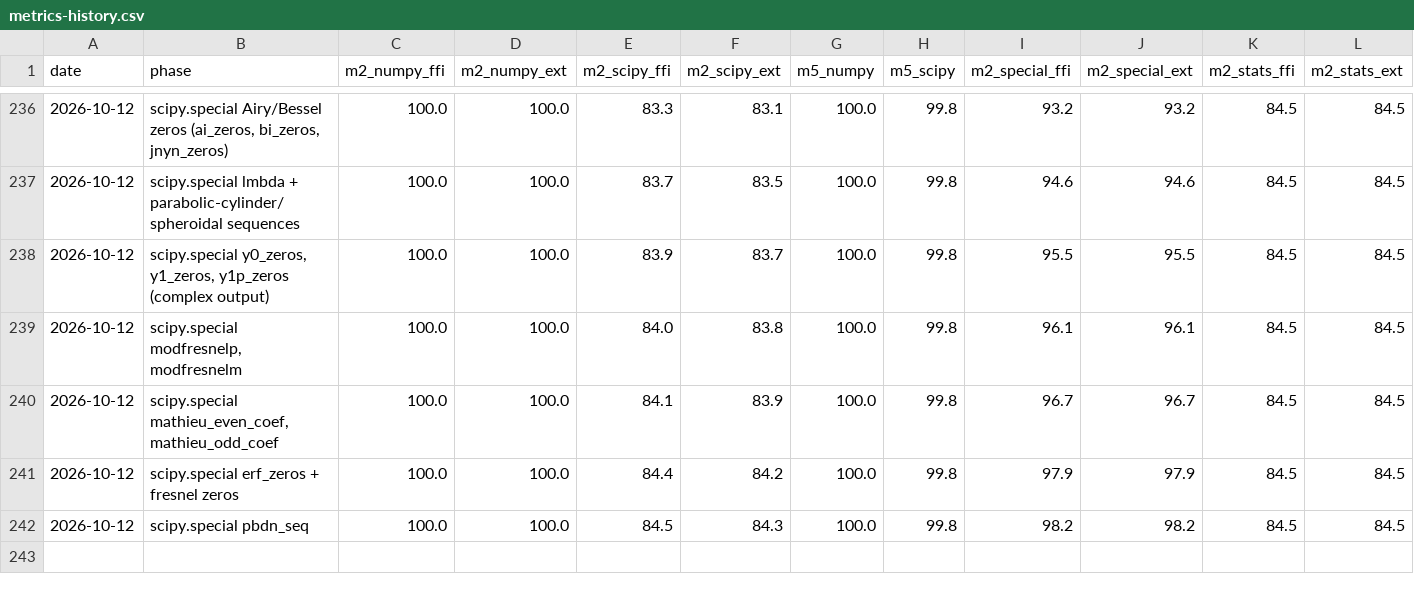
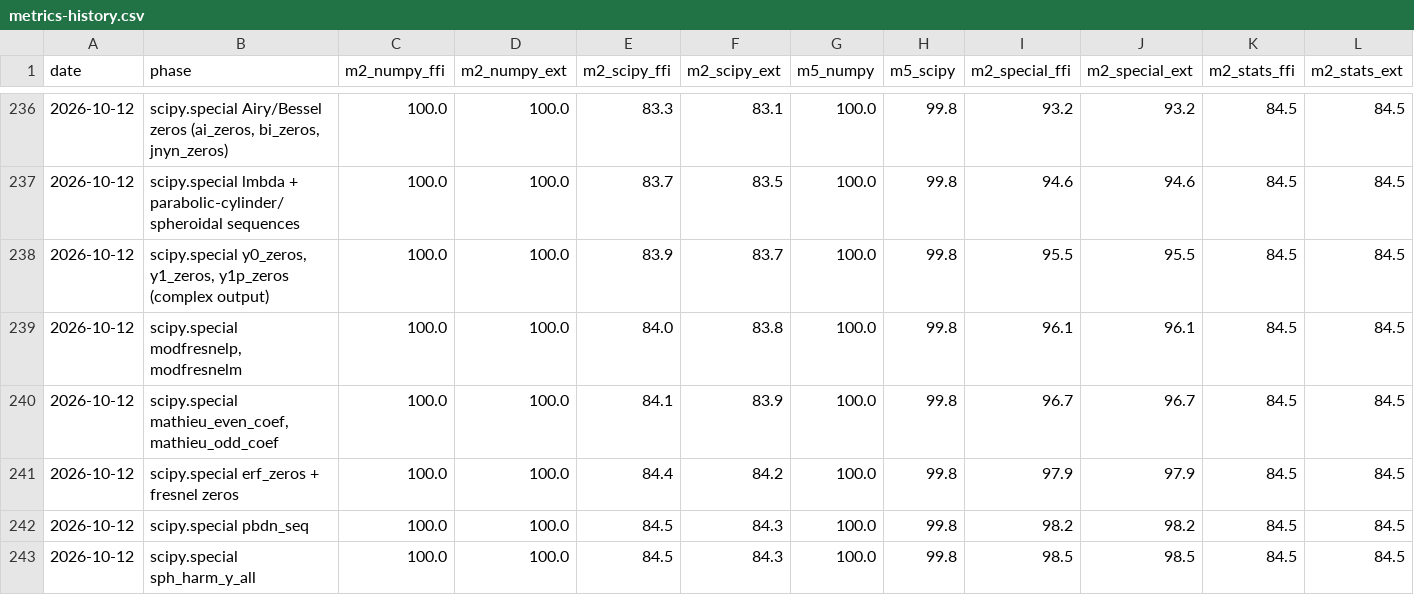
Before and after one commit to DMJ-CV-91913/tessero, a CSV file: .work/metrics-history.csv, drawn as a sheet; only a part is shown, gaps mark what is left out.

```diff
--- a/.work/metrics-history.csv
+++ b/.work/metrics-history.csv
@@ -242 +242,2 @@ date,phase,m2_numpy_ffi,m2_numpy_ext,m2_scipy_ffi,m2_scipy_ext,m5_numpy,m5_scipy
 2026-10-12,scipy.special pbdn_seq,100.0,100.0,84.5,84.3,100.0,99.8,98.2,98.2,84.5,84.5
+2026-10-12,scipy.special sph_harm_y_all,100.0,100.0,84.5,84.3,100.0,99.8,98.5,98.5,84.5,84.5
```
Also changed, not shown: 10 other files.
